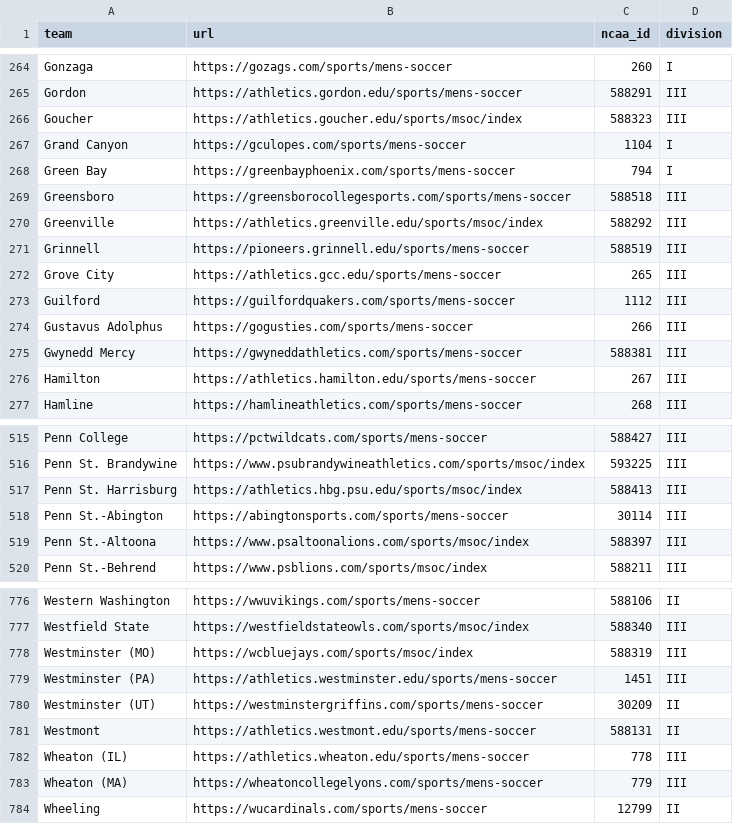
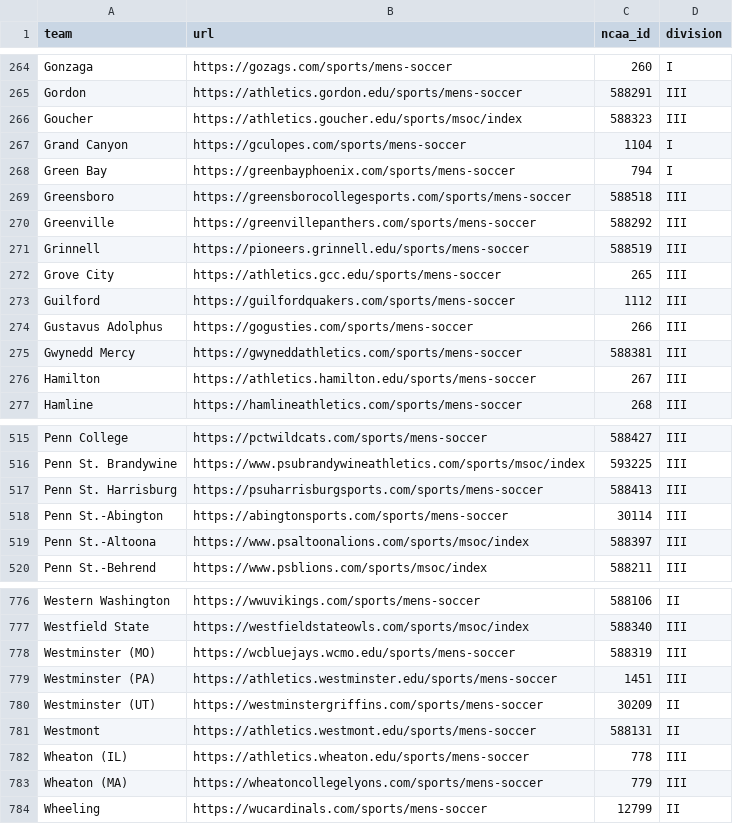
Before and after one commit to Sports-Roster-Data/mens-soccer, a CSV file: data/input/teams.csv, drawn as a sheet; only a part is shown, gaps mark what is left out.

Commit message:
all teams

```diff
--- a/data/input/teams.csv
+++ b/data/input/teams.csv
@@ -269,3 +269,3 @@ Green Bay,https://greenbayphoenix.com/sports/mens-soccer,794,I
 Greensboro,https://greensborocollegesports.com/sports/mens-soccer,588518,III
-Greenville,https://athletics.greenville.edu/sports/msoc/index,588292,III
+Greenville,https://greenvillepanthers.com/sports/mens-soccer,588292,III
 Grinnell,https://pioneers.grinnell.edu/sports/mens-soccer,588519,III
@@ -516,3 +516,3 @@ Penn College,https://pctwildcats.com/sports/mens-soccer,588427,III
 Penn St. Brandywine,https://www.psubrandywineathletics.com/sports/msoc/index,593225,III
-Penn St. Harrisburg,https://athletics.hbg.psu.edu/sports/msoc/index,588413,III
+Penn St. Harrisburg,https://psuharrisburgsports.com/sports/mens-soccer,588413,III
 Penn St.-Abington,https://abingtonsports.com/sports/mens-soccer,30114,III
@@ -777,3 +777,3 @@ Western Washington,https://wwuvikings.com/sports/mens-soccer,588106,II
 Westfield State,https://westfieldstateowls.com/sports/msoc/index,588340,III
-Westminster (MO),https://wcbluejays.com/sports/msoc/index,588319,III
+Westminster (MO),https://wcbluejays.wcmo.edu/sports/mens-soccer,588319,III
 Westminster (PA),https://athletics.westminster.edu/sports/mens-soccer,1451,III
```
Also changed, not shown: 3 other files.
